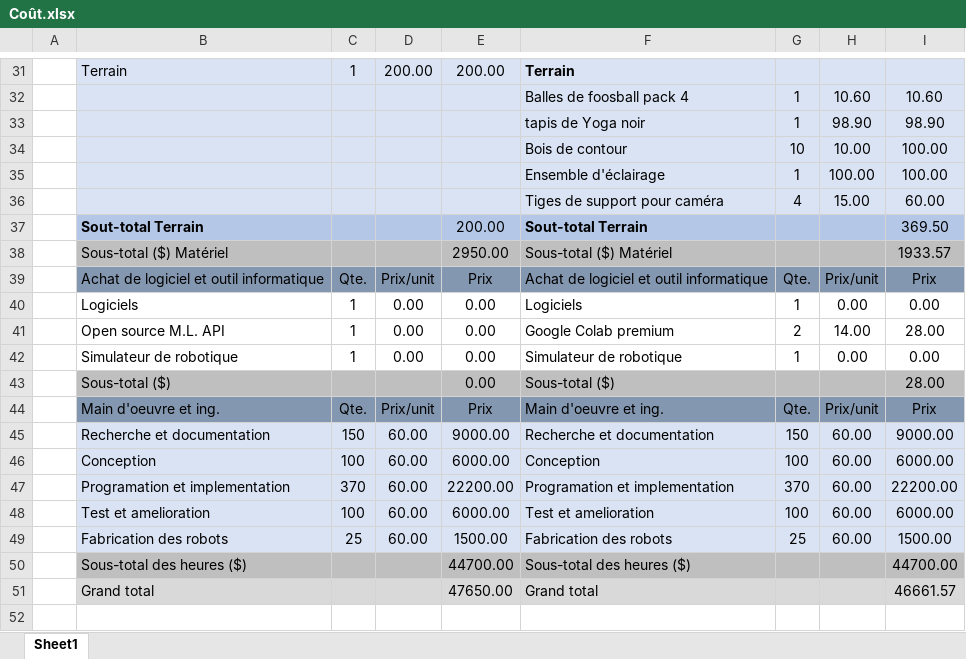
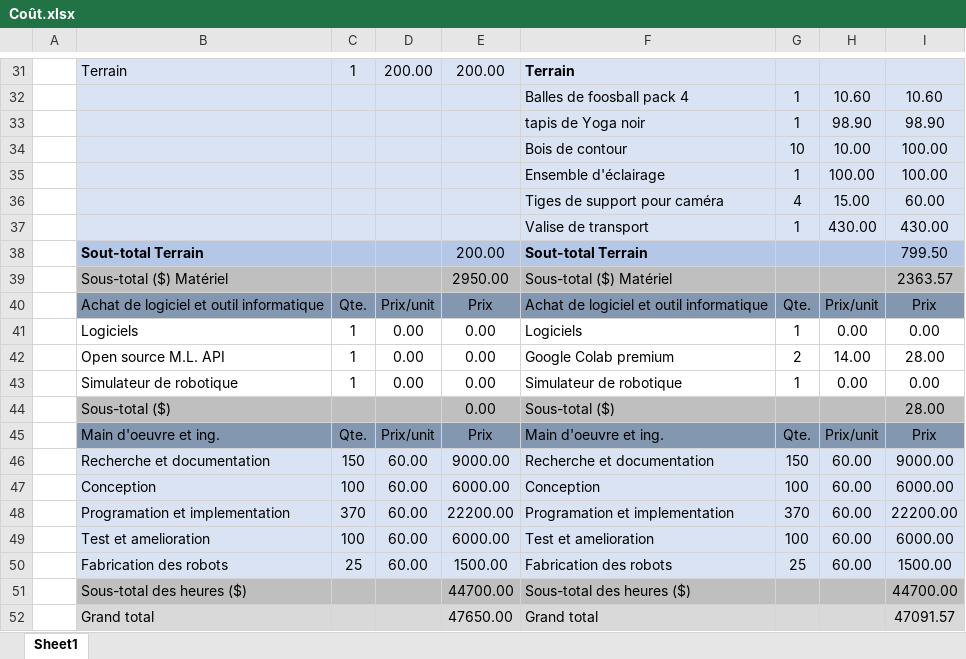
Before and after one commit to squidlydeadly/projet-5-credits, an Excel workbook: Documents/Estimations/Coût.xlsx, sheet Sheet1, drawn as a sheet; only a part is shown, gaps mark what is left out; values as stored, in another font and other column widths than the file's, no borders; addresses are those after the commit; the diff names each change by its address in the sheet, - before the commit and + after, or states it on an @@ line.

```diff
--- a/Documents/Estimations/Coût.xlsx (sheet Sheet1)
+++ b/Documents/Estimations/Coût.xlsx (sheet Sheet1)
+row 37:  |  |  |  |  | Valise de transport | 1 | 430.00 | 430.00
-I38: 369.50
+I38: 799.50
-I39: 1933.57
+I39: 2363.57
-I52: 46661.57
+I52: 47091.57
```
Also changed, not shown: formulas that keep their value, 1 other file.
